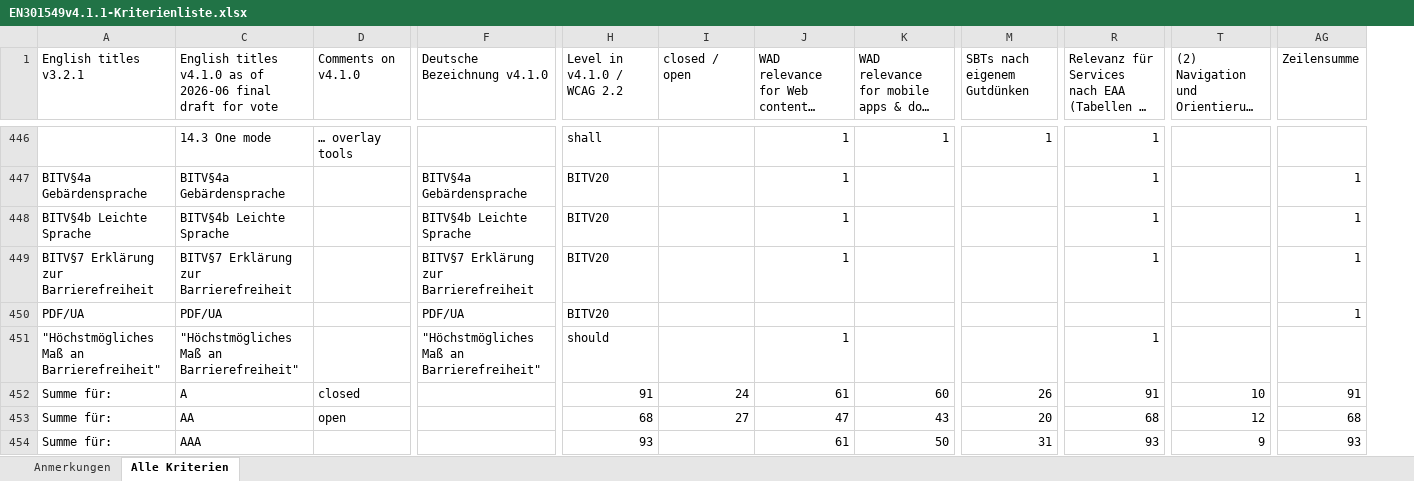
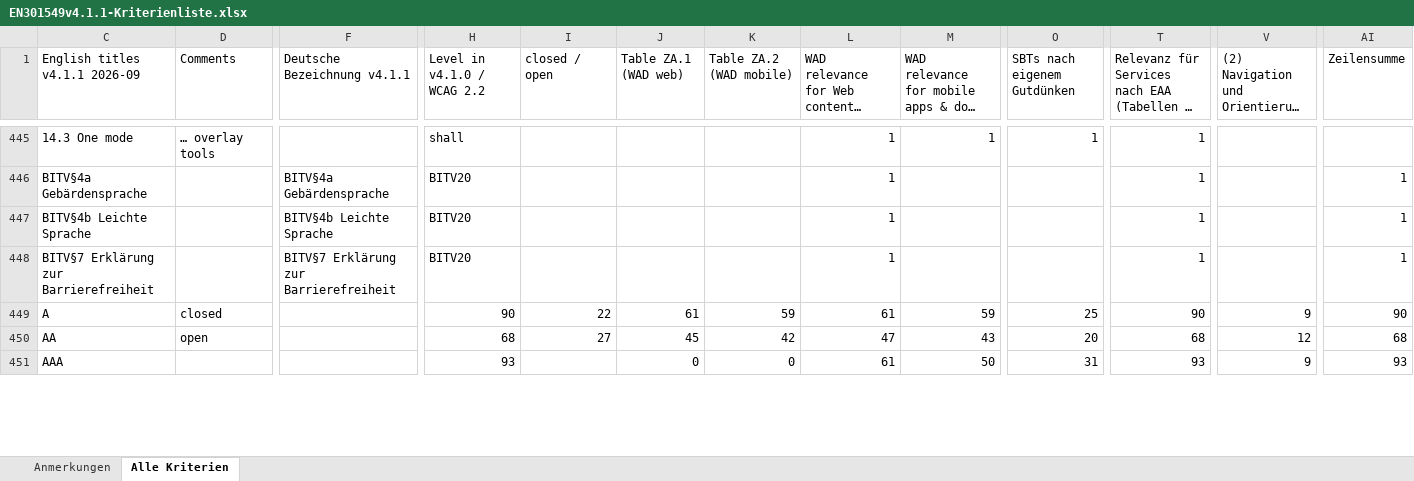
Before and after one commit to zimmermanng/a11y-best-practices, an Excel workbook: test-automation/EN301549v4.1.1-Kriterienliste.xlsx, sheet Alle Kriterien, drawn as a sheet; only a part is shown, gaps mark what is left out; long unchanged cells end in …; values as stored, in another font and other column widths than the file's, no cell formats; conditional formats not drawn; removed rows and columns are numbered as before the commit, all else as after; rows hold the shown columns only; the diff covers the shown part only; the diff names each change by its address in the sheet, - before the commit and + after, or states it on an @@ line.

```diff
--- a/test-automation/EN301549v4.1.1-Kriterienliste.xlsx (sheet Alle Kriterien)
+++ b/test-automation/EN301549v4.1.1-Kriterienliste.xlsx (sheet Alle Kriterien)
@@ column A (English titles v3.2.1) hidden, rows 447-449: BITV§4a Gebärdensprache | BITV§4b Leichte Sprache | BITV§7 Erklärung zur Barrierefreiheit; rows 452-454: all Summe für: @@
+column J (Table ZA.1 (WAD web)), rows 449-451: 61 | 45 | 0
+column K (Table ZA.2 (WAD mobile)), rows 449-451: 59 | 42 | 0
-C1: English titles v4.1.0 as of 2026-06 final draft for vote
+C1: English titles v4.1.1 2026-09
-D1: Comments on v4.1.0
+D1: Comments
-F1: Deutsche Bezeichnung v4.1.0
+F1: Deutsche Bezeichnung v4.1.1
-row 450: PDF/UA | PDF/UA |  | PDF/UA | BITV20 |  |  |  |  |  |  | 1
-row 451: "Höchstmögliches Maß an Barrierefreiheit" | "Höchstmögliches Maß an Barrierefreiheit" |  | "Höchstmögliches Maß an Barrierefreiheit" | should |  | 1 |  |  | 1
-H449 (Level in v4.1.0 / WCAG 2.2): 91
+H449 (Level in v4.1.0 / WCAG 2.2): 90
-I449 (closed / open): 24
+I449 (closed / open): 22
-M449: 60
+M449: 59
-O449 (SBTs nach eigenem Gutdünken): 26
+O449 (SBTs nach eigenem Gutdünken): 25
-T449: 91
+T449: 90
-V449: 10
+V449: 9
-AI449 (Zeilensumme): 91
+AI449 (Zeilensumme): 90
```
Also changed, not shown: 1 added row, 2 removed rows and 45 edited cells elsewhere in this sheet, cell formats, formulas that keep their value, hidden cells, test-automation/EN301549v4.1.1-web-automation-matrix.en.xlsx.
